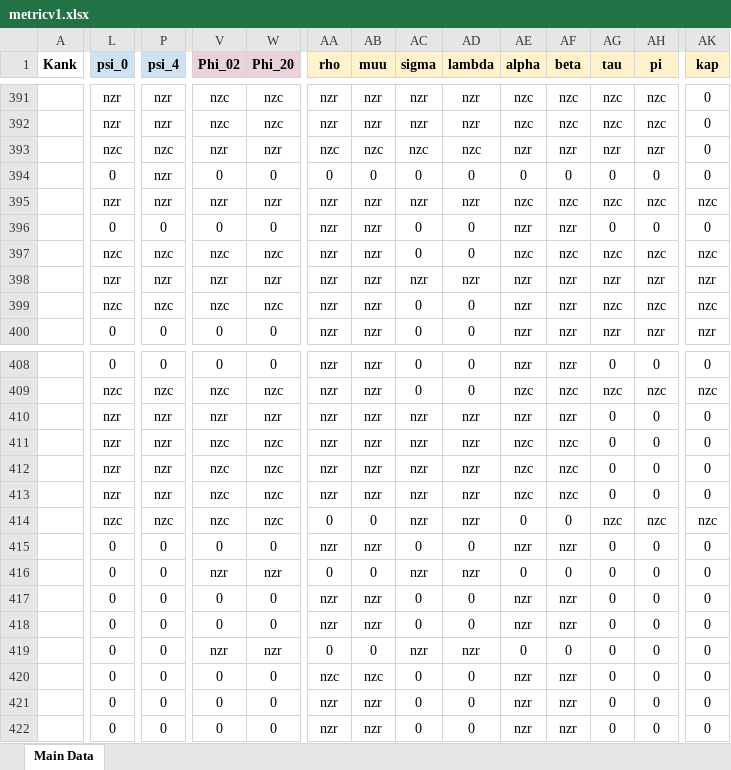
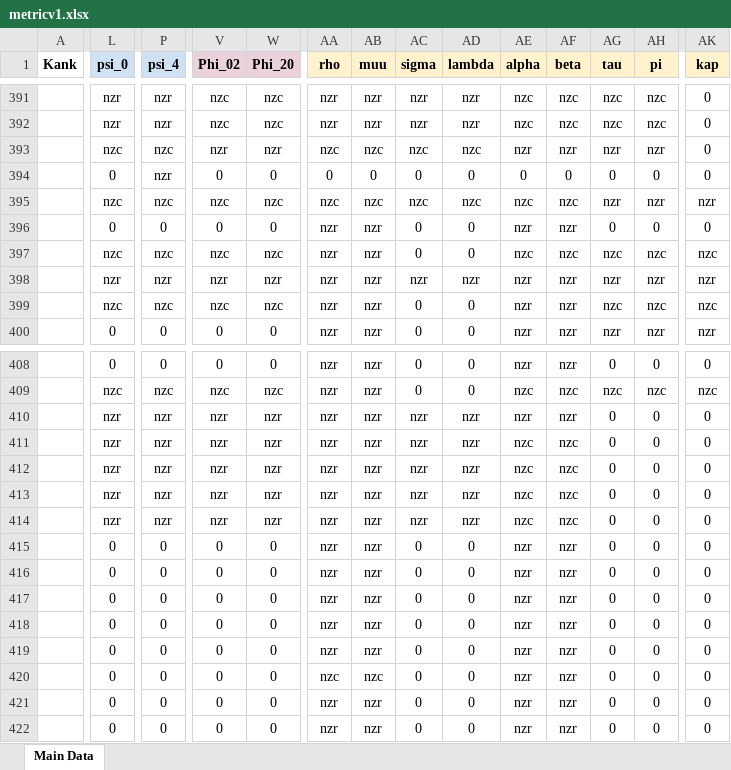
Before and after one commit to sudesb/metric-viewer, an Excel workbook: metricv1.xlsx, sheet Main Data, drawn as a sheet; only a part is shown, gaps mark what is left out; values as stored, in another font and other column widths than the file's, no borders; conditional formats not drawn; the diff covers the shown part only; the diff names each change by its address in the sheet, - before the commit and + after, or states it on an @@ line.

Commit message:
Add files via upload

```diff
--- a/metricv1.xlsx (sheet Main Data)
+++ b/metricv1.xlsx (sheet Main Data)
-L395 (psi_0): nzr
+L395 (psi_0): nzc
-P395 (psi_4): nzr
+P395 (psi_4): nzc
-V395 (Phi_02): nzr
+V395 (Phi_02): nzc
-W395 (Phi_20): nzr
+W395 (Phi_20): nzc
-AA395 (rho): nzr
+AA395 (rho): nzc
-AB395 (muu): nzr
+AB395 (muu): nzc
-AC395 (sigma): nzr
+AC395 (sigma): nzc
-AD395 (lambda): nzr
+AD395 (lambda): nzc
-AG395 (tau): nzc
+AG395 (tau): nzr
-AH395 (pi): nzc
+AH395 (pi): nzr
-AK395 (kap): nzc
+AK395 (kap): nzr
-V411:V414 (Phi_02): nzc
+V411:V414 (Phi_02): nzr
-W411:W414 (Phi_20): nzc
+W411:W414 (Phi_20): nzr
-L414 (psi_0): nzc
+L414 (psi_0): nzr
-P414 (psi_4): nzc
+P414 (psi_4): nzr
-AA414 (rho): 0
+AA414 (rho): nzr
-AB414 (muu): 0
+AB414 (muu): nzr
-AE414 (alpha): 0
+AE414 (alpha): nzc
-AF414 (beta): 0
+AF414 (beta): nzc
-AG414 (tau): nzc
+AG414 (tau): 0
-AH414 (pi): nzc
+AH414 (pi): 0
-AK414 (kap): nzc
+AK414 (kap): 0
-V416 (Phi_02): nzr
+V416 (Phi_02): 0
-W416 (Phi_20): nzr
+W416 (Phi_20): 0
-AA416 (rho): 0
+AA416 (rho): nzr
-AB416 (muu): 0
+AB416 (muu): nzr
-AC416 (sigma): nzr
+AC416 (sigma): 0
-AD416 (lambda): nzr
+AD416 (lambda): 0
-AE416 (alpha): 0
+AE416 (alpha): nzr
-AF416 (beta): 0
+AF416 (beta): nzr
-V419 (Phi_02): nzr
+V419 (Phi_02): 0
-W419 (Phi_20): nzr
+W419 (Phi_20): 0
-AA419 (rho): 0
+AA419 (rho): nzr
-AB419 (muu): 0
+AB419 (muu): nzr
-AC419 (sigma): nzr
+AC419 (sigma): 0
-AD419 (lambda): nzr
+AD419 (lambda): 0
-AE419 (alpha): 0
+AE419 (alpha): nzr
-AF419 (beta): 0
+AF419 (beta): nzr
```
Also changed, not shown: 195 edited cells elsewhere in this sheet.
